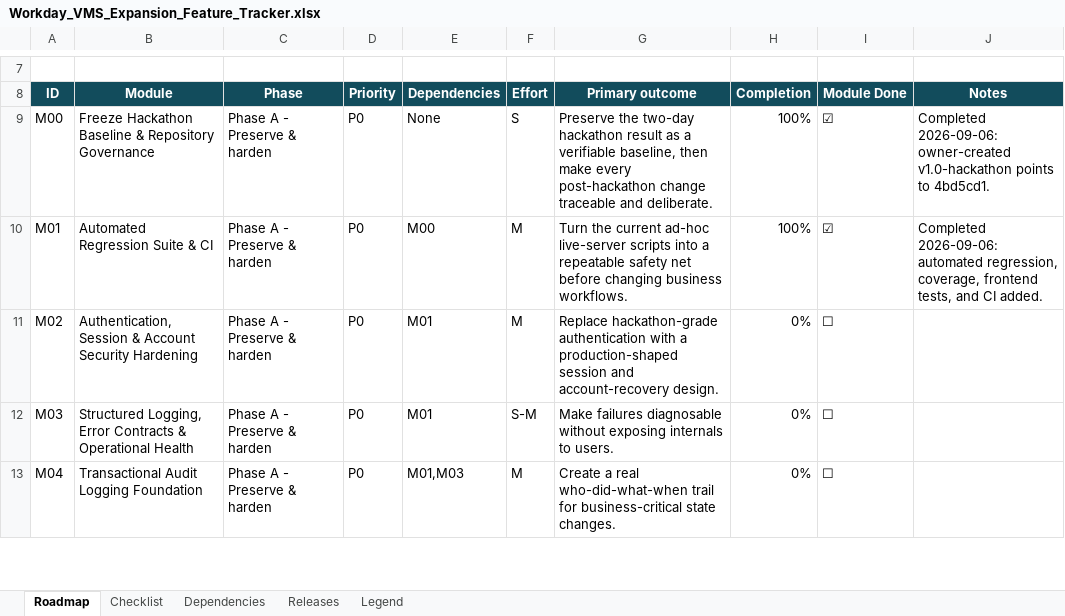
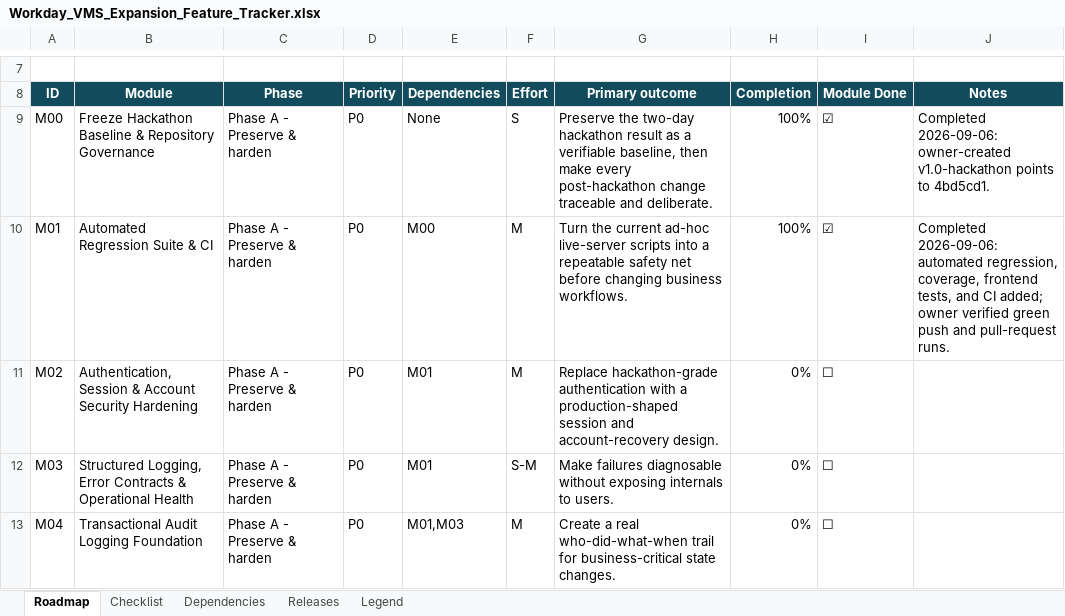
Before and after one commit to nareshjo001/workday, an Excel workbook: Expansion/Workday_VMS_Expansion_Feature_Tracker.xlsx, sheet Roadmap, drawn as a sheet; only a part is shown, gaps mark what is left out; values as stored, in another font and other column widths than the file's, no borders; conditional formats not drawn; the diff names each change by its address in the sheet, - before the commit and + after, or states it on an @@ line.

Commit message:
docs(vms): finalize M01 after verified CI

```diff
--- a/Expansion/Workday_VMS_Expansion_Feature_Tracker.xlsx (sheet Roadmap)
+++ b/Expansion/Workday_VMS_Expansion_Feature_Tracker.xlsx (sheet Roadmap)
-J10 (Notes): …and CI added.
+J10 (Notes): …and CI added; owner verified green push and pull-request runs.
```
Also changed, not shown: 3 other files.
